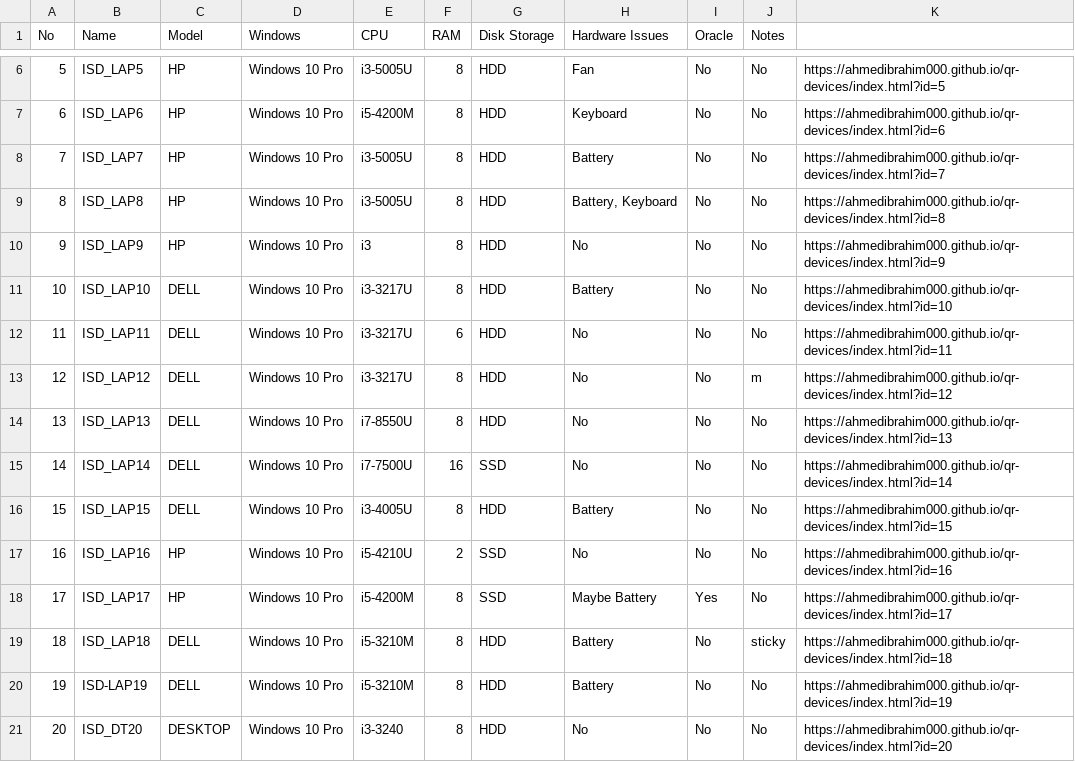
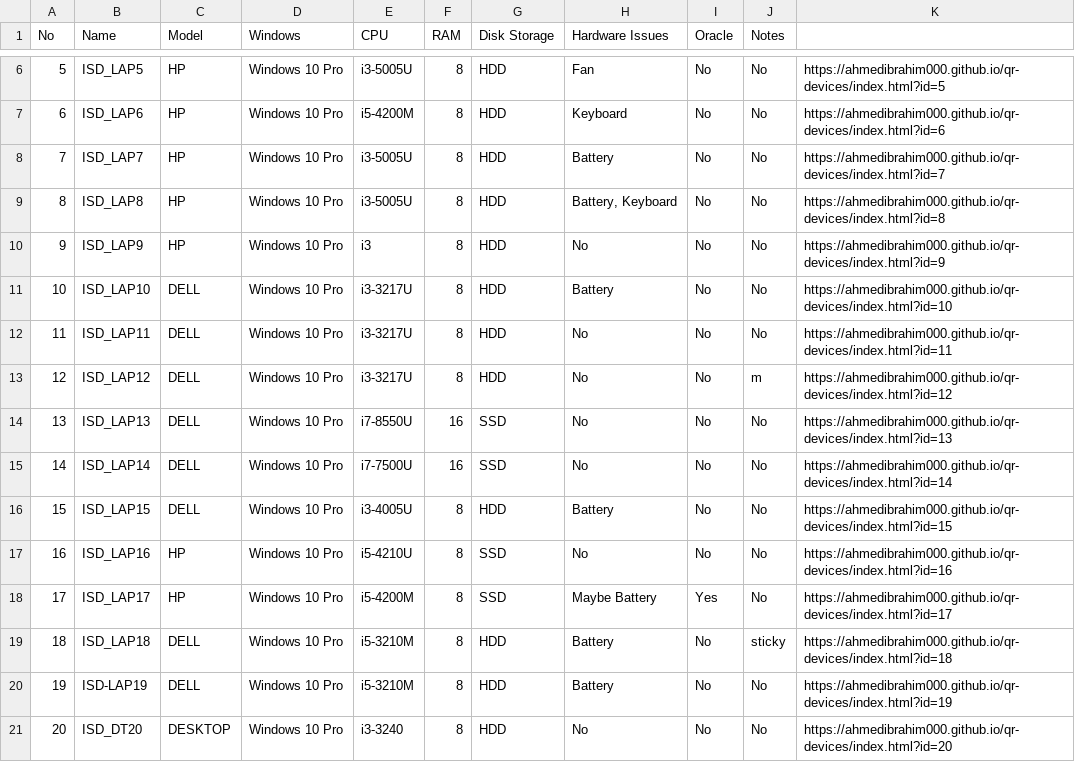
Before and after one commit to AhmedIbrahim000/qr-devices, a CSV file: PC's Sheet.csv, drawn as a sheet; only a part is shown, gaps mark what is left out.

Commit message:
Add files via upload

```diff
--- a/PC's Sheet.csv
+++ b/PC's Sheet.csv
@@ -11,8 +11,8 @@ No,Name,Model,Windows,CPU,RAM,Disk Storage,Hardware Issues,Oracle,Notes,
 10,ISD_LAP10,DELL,Windows 10 Pro,i3-3217U,8,HDD,Battery,No,No,https://ahmedibrahim000.github.io/qr-devices/index.html?id=10
-11,ISD_LAP11,DELL,Windows 10 Pro,i3-3217U,6,HDD,No,No,No,https://ahmedibrahim000.github.io/qr-devices/index.html?id=11
+11,ISD_LAP11,DELL,Windows 10 Pro,i3-3217U,8,HDD,No,No,No,https://ahmedibrahim000.github.io/qr-devices/index.html?id=11
 12,ISD_LAP12,DELL,Windows 10 Pro,i3-3217U,8,HDD,No,No,m,https://ahmedibrahim000.github.io/qr-devices/index.html?id=12
-13,ISD_LAP13,DELL,Windows 10 Pro,i7-8550U,8,HDD,No,No,No,https://ahmedibrahim000.github.io/qr-devices/index.html?id=13
+13,ISD_LAP13,DELL,Windows 10 Pro,i7-8550U,16,SSD,No,No,No,https://ahmedibrahim000.github.io/qr-devices/index.html?id=13
 14,ISD_LAP14,DELL,Windows 10 Pro,i7-7500U,16,SSD,No,No,No,https://ahmedibrahim000.github.io/qr-devices/index.html?id=14
 15,ISD_LAP15,DELL,Windows 10 Pro,i3-4005U,8,HDD,Battery,No,No,https://ahmedibrahim000.github.io/qr-devices/index.html?id=15
-16,ISD_LAP16,HP,Windows 10 Pro,i5-4210U,2,SSD,No,No,No,https://ahmedibrahim000.github.io/qr-devices/index.html?id=16
+16,ISD_LAP16,HP,Windows 10 Pro,i5-4210U,8,SSD,No,No,No,https://ahmedibrahim000.github.io/qr-devices/index.html?id=16
 17,ISD_LAP17,HP,Windows 10 Pro,i5-4200M,8,SSD,Maybe Battery,Yes,No,https://ahmedibrahim000.github.io/qr-devices/index.html?id=17
```
